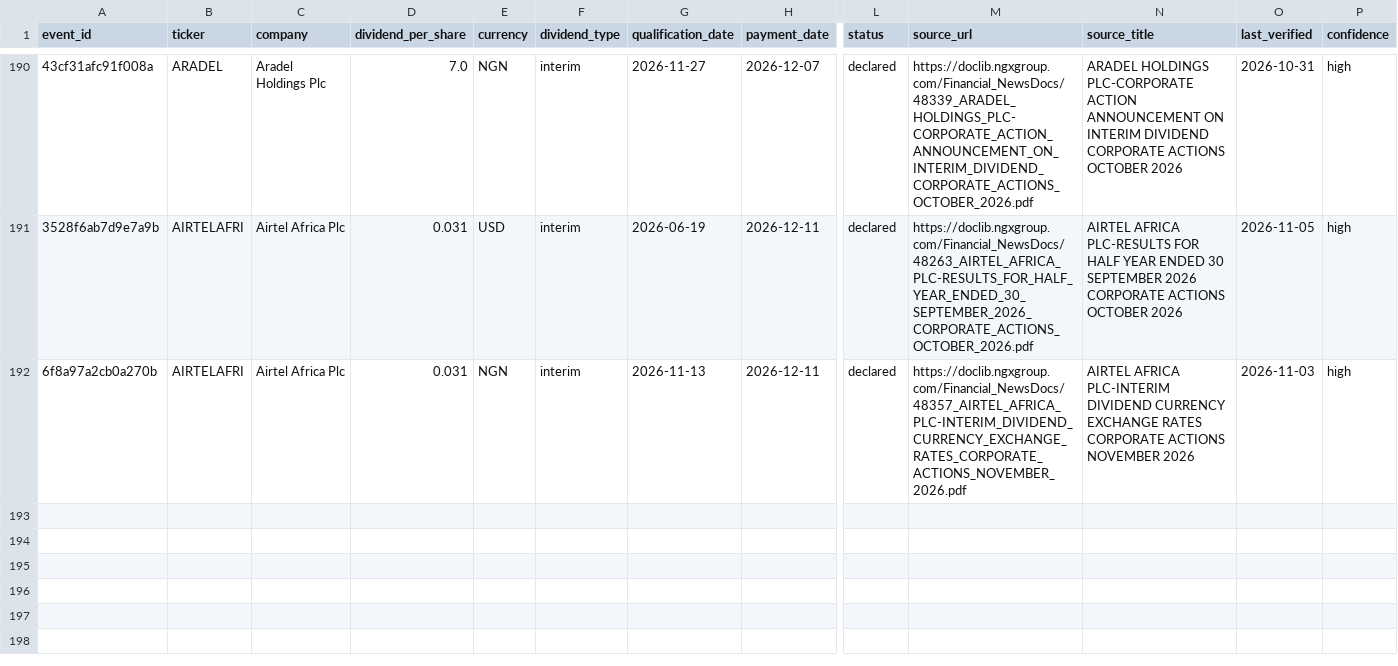
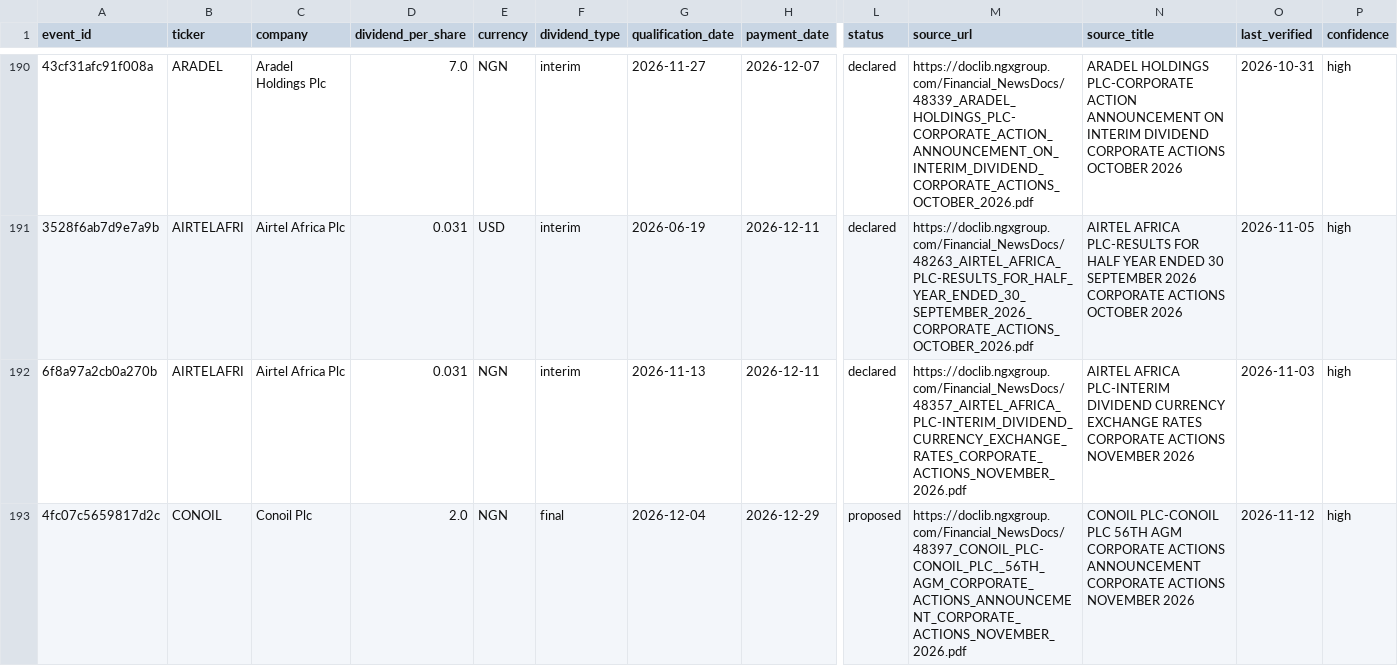
Before and after one commit to osargrrgrn/nairasheets-dividend-feed, a CSV file: docs/dividends.csv, drawn as a sheet; only a part is shown, gaps mark what is left out; rows hold the shown columns only; the diff names each change by its address in the sheet, - before the commit and + after, or states it on an @@ line.

```diff
--- a/docs/dividends.csv
+++ b/docs/dividends.csv
+row 193: 4fc07c5659817d2c | CONOIL | Conoil Plc | 2.0 | NGN | final | 2026-12-04 | 2026-12-29 | proposed | https://doclib.ngxgroup.com/Financial_NewsDocs/48397_CONOIL_PLC-CONOIL_PLC__56TH_AGM_CORPORATE_ACTIONS_ANNOUNCEMENT_CORPORATE_ACTIONS_NOVEMBER_2026.pdf | CONOIL PLC-CONOIL PLC 56TH AGM CORPORATE ACTIONS ANNOUNCEMENT CORPORATE ACTIONS NOVEMBER 2026 | 2026-11-12 | high
```
Also changed, not shown: docs/pending_dividends.csv, 5 other files.
